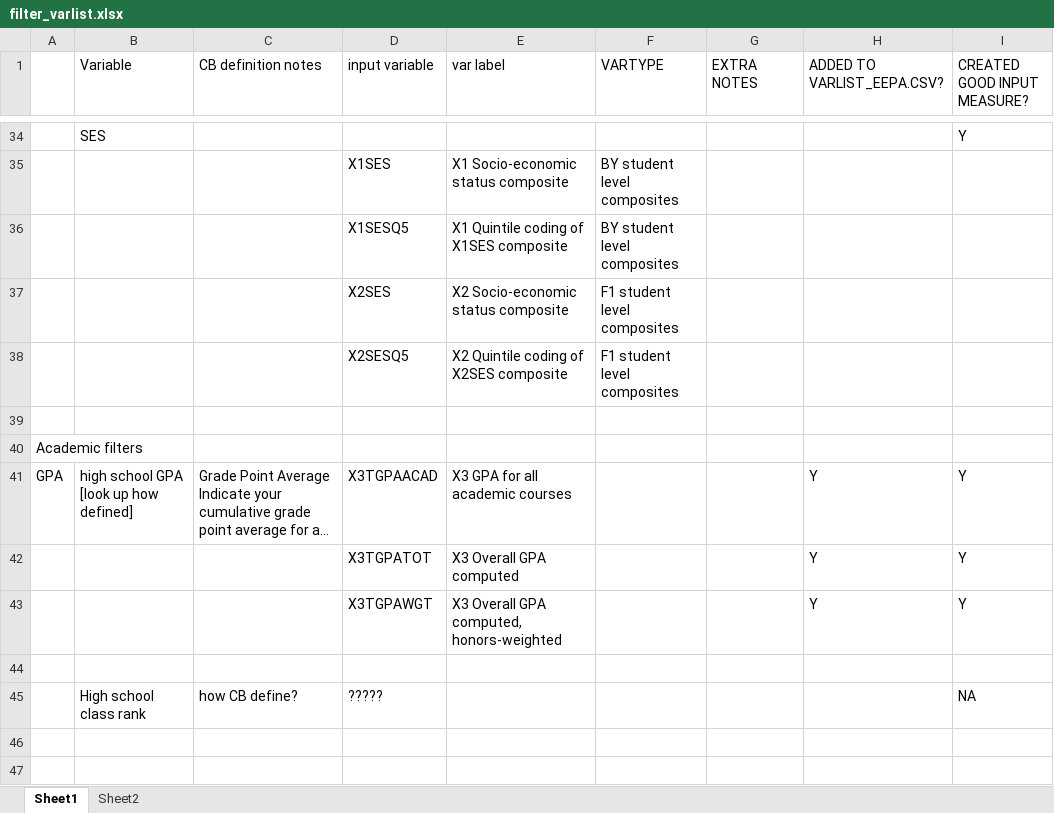
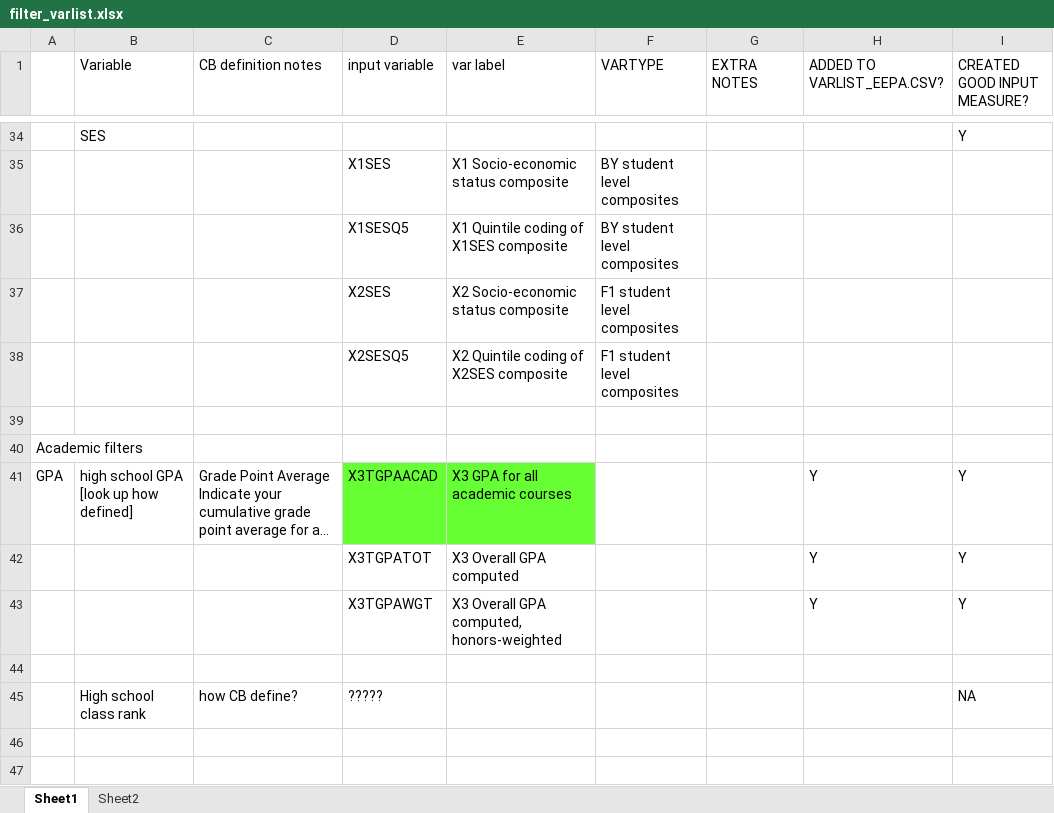
Before and after one commit to ozanj/student_list_hsls, an Excel workbook: data/hsls/documentation/filter_varlist.xlsx, sheet Sheet1, drawn as a sheet; only a part is shown, gaps mark what is left out; long unchanged cells end in …; values as stored, in another font and other column widths than the file's, no borders; the diff names each change by its address in the sheet, - before the commit and + after, or states it on an @@ line.

```diff
--- a/data/hsls/documentation/filter_varlist.xlsx (sheet Sheet1)
+++ b/data/hsls/documentation/filter_varlist.xlsx (sheet Sheet1)
-D41:E41 fill: none
+D41:E41 fill: #66FF33
```
Also changed, not shown: 1 other file.
